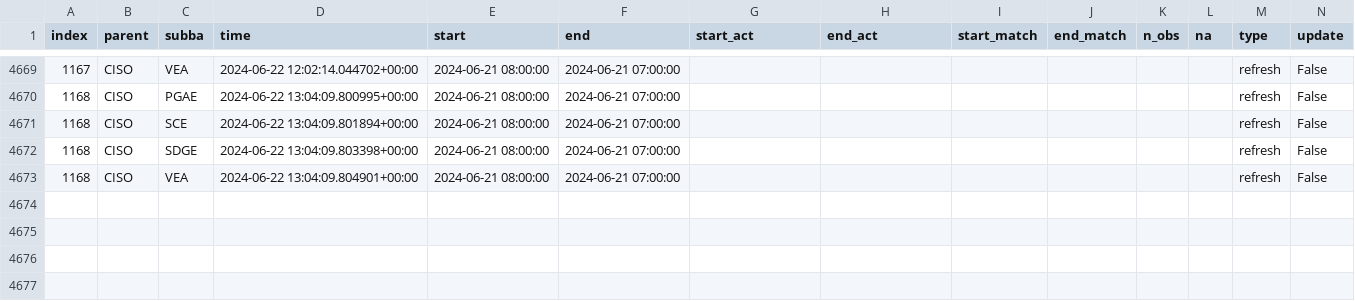
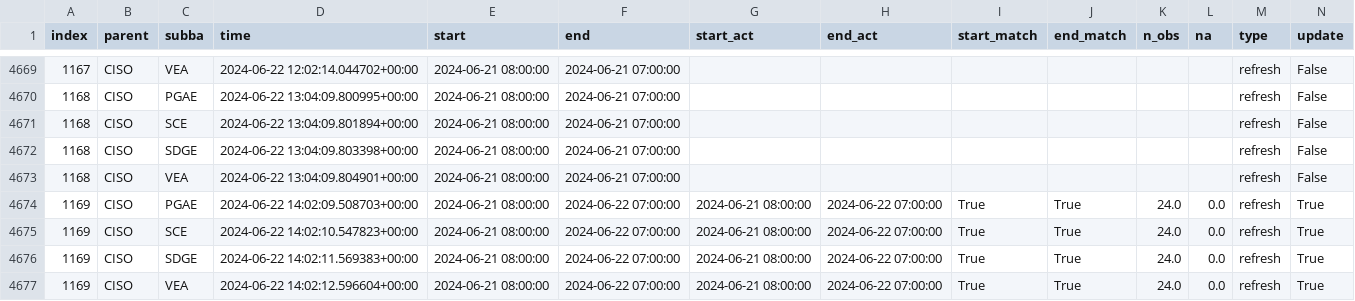
Before and after one commit to LucasO21/data-pipeline-automation-with-github-actions, a CSV file: metadata/ciso_log_py.csv, drawn as a sheet; only a part is shown, gaps mark what is left out; rows hold the shown columns only; the diff names each change by its address in the sheet, - before the commit and + after, or states it on an @@ line.

Commit message:
Auto update of the data

```diff
--- a/metadata/ciso_log_py.csv
+++ b/metadata/ciso_log_py.csv
+row 4674: 1169 | CISO | PGAE | 2024-06-22 14:02:09.508703+00:00 | 2024-06-21 08:00:00 | 2024-06-22 07:00:00 | 2024-06-21 08:00:00 | 2024-06-22 07:00:00 | True | True | 24.0 | 0.0 | refresh | True
+row 4675: 1169 | CISO | SCE | 2024-06-22 14:02:10.547823+00:00 | 2024-06-21 08:00:00 | 2024-06-22 07:00:00 | 2024-06-21 08:00:00 | 2024-06-22 07:00:00 | True | True | 24.0 | 0.0 | refresh | True
+row 4676: 1169 | CISO | SDGE | 2024-06-22 14:02:11.569383+00:00 | 2024-06-21 08:00:00 | 2024-06-22 07:00:00 | 2024-06-21 08:00:00 | 2024-06-22 07:00:00 | True | True | 24.0 | 0.0 | refresh | True
+row 4677: 1169 | CISO | VEA | 2024-06-22 14:02:12.596604+00:00 | 2024-06-21 08:00:00 | 2024-06-22 07:00:00 | 2024-06-21 08:00:00 | 2024-06-22 07:00:00 | True | True | 24.0 | 0.0 | refresh | True
```
Also changed, not shown: 2 other files.
